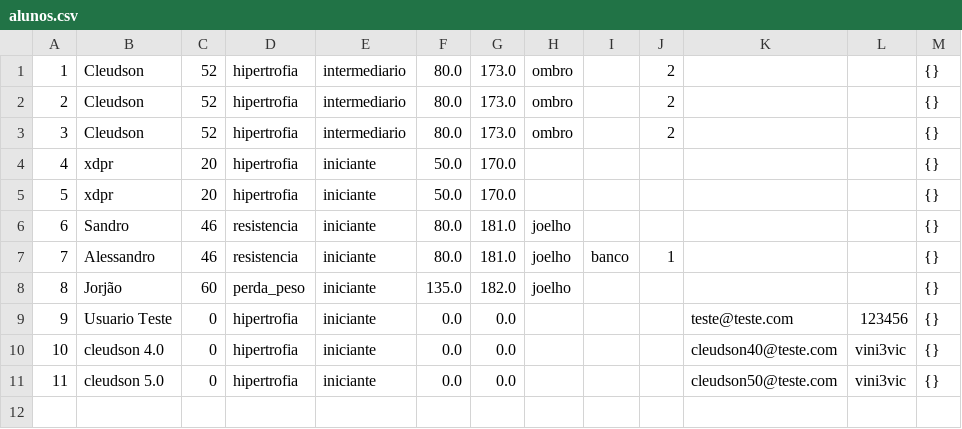
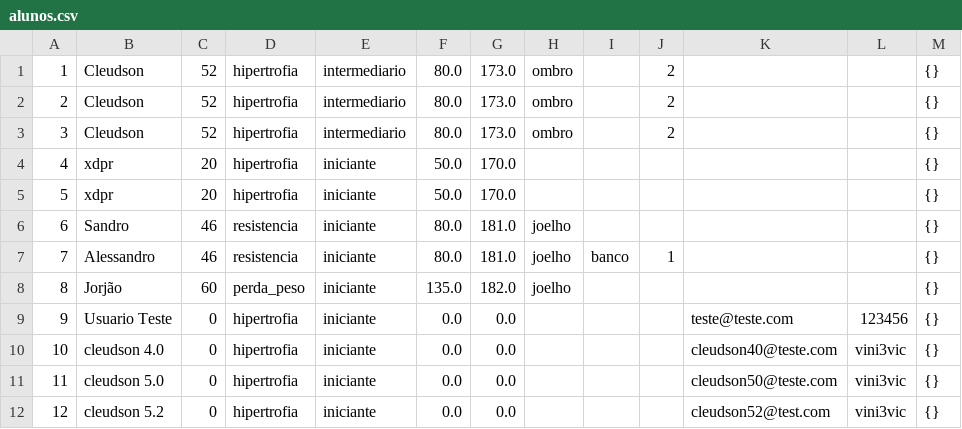
Before and after one commit to cleudsonx/App-1.0, a CSV file: app-trainer-java-web/app-trainer-java-web/data/alunos.csv, drawn as a sheet; the diff names each change by its address in the sheet, - before the commit and + after, or states it on an @@ line.

```diff
--- a/app-trainer-java-web/app-trainer-java-web/data/alunos.csv
+++ b/app-trainer-java-web/app-trainer-java-web/data/alunos.csv
+row 12: 12 | cleudson 5.2 | 0 | hipertrofia | iniciante | 0.0 | 0.0 |  |  |  | cleudson52@test.com | vini3vic | {}
```
Also changed, not shown: 5 other files.
